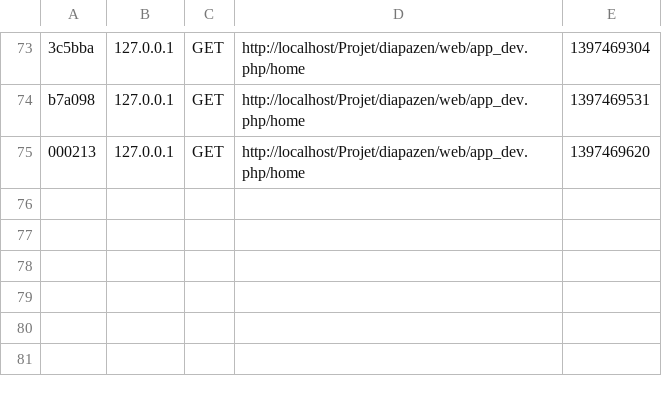
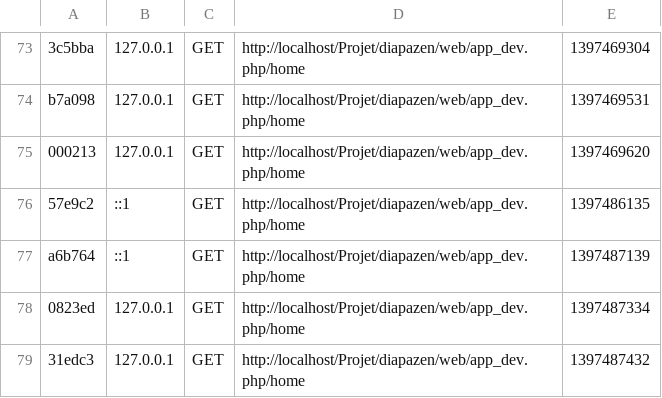
Before and after one commit to Uldax/diapazen, a CSV file: app/cache/dev/profiler/index.csv, drawn as a sheet; only a part is shown, gaps mark what is left out.

```diff
--- a/app/cache/dev/profiler/index.csv
+++ b/app/cache/dev/profiler/index.csv
@@ -75 +75,5 @@ b7a098,127.0.0.1,GET,http://localhost/Projet/diapazen/web/app_dev.php/home,13974
 000213,127.0.0.1,GET,http://localhost/Projet/diapazen/web/app_dev.php/home,1397469620,
+57e9c2,::1,GET,http://localhost/Projet/diapazen/web/app_dev.php/home,1397486135,
+a6b764,::1,GET,http://localhost/Projet/diapazen/web/app_dev.php/home,1397487139,
+0823ed,127.0.0.1,GET,http://localhost/Projet/diapazen/web/app_dev.php/home,1397487334,
+31edc3,127.0.0.1,GET,http://localhost/Projet/diapazen/web/app_dev.php/home,1397487432,
```
Also changed, not shown: 10 other files.
